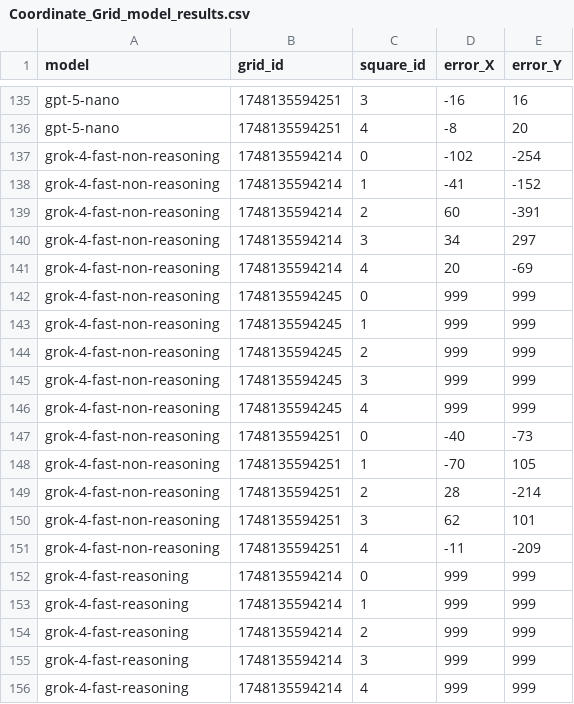
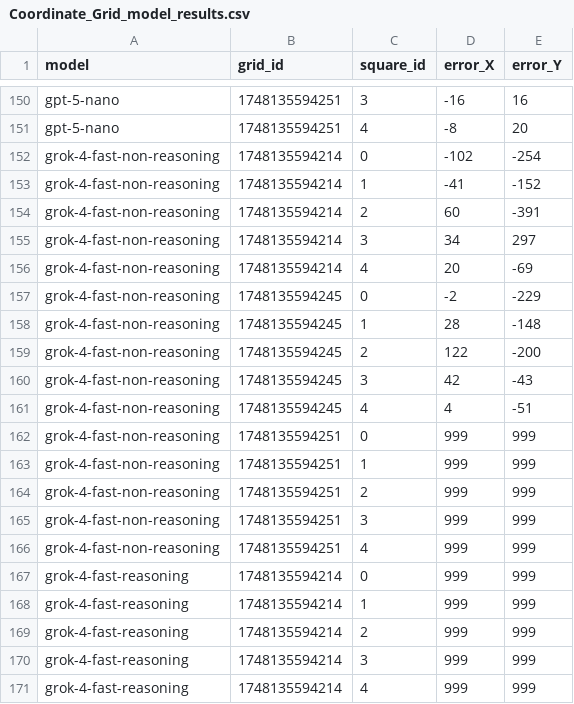
Before and after one commit to Magiscribe/Benchmarks, a CSV file: Results/Coordinate_Grid_model_results.csv, drawn as a sheet; only a part is shown, gaps mark what is left out; the diff covers the shown part only.

```diff
--- a/Results/Coordinate_Grid_model_results.csv
+++ b/Results/Coordinate_Grid_model_results.csv
@@ -141,12 +156,12 @@ grok-4-fast-non-reasoning,1748135594214,3,34,297
 grok-4-fast-non-reasoning,1748135594214,4,20,-69
-grok-4-fast-non-reasoning,1748135594245,0,999,999
-grok-4-fast-non-reasoning,1748135594245,1,999,999
-grok-4-fast-non-reasoning,1748135594245,2,999,999
-grok-4-fast-non-reasoning,1748135594245,3,999,999
-grok-4-fast-non-reasoning,1748135594245,4,999,999
-grok-4-fast-non-reasoning,1748135594251,0,-40,-73
-grok-4-fast-non-reasoning,1748135594251,1,-70,105
-grok-4-fast-non-reasoning,1748135594251,2,28,-214
-grok-4-fast-non-reasoning,1748135594251,3,62,101
-grok-4-fast-non-reasoning,1748135594251,4,-11,-209
+grok-4-fast-non-reasoning,1748135594245,0,-2,-229
+grok-4-fast-non-reasoning,1748135594245,1,28,-148
+grok-4-fast-non-reasoning,1748135594245,2,122,-200
+grok-4-fast-non-reasoning,1748135594245,3,42,-43
+grok-4-fast-non-reasoning,1748135594245,4,4,-51
+grok-4-fast-non-reasoning,1748135594251,0,999,999
+grok-4-fast-non-reasoning,1748135594251,1,999,999
+grok-4-fast-non-reasoning,1748135594251,2,999,999
+grok-4-fast-non-reasoning,1748135594251,3,999,999
+grok-4-fast-non-reasoning,1748135594251,4,999,999
 grok-4-fast-reasoning,1748135594214,0,999,999
```
Also changed, not shown: 15 added rows elsewhere in this file, 5 other files.
